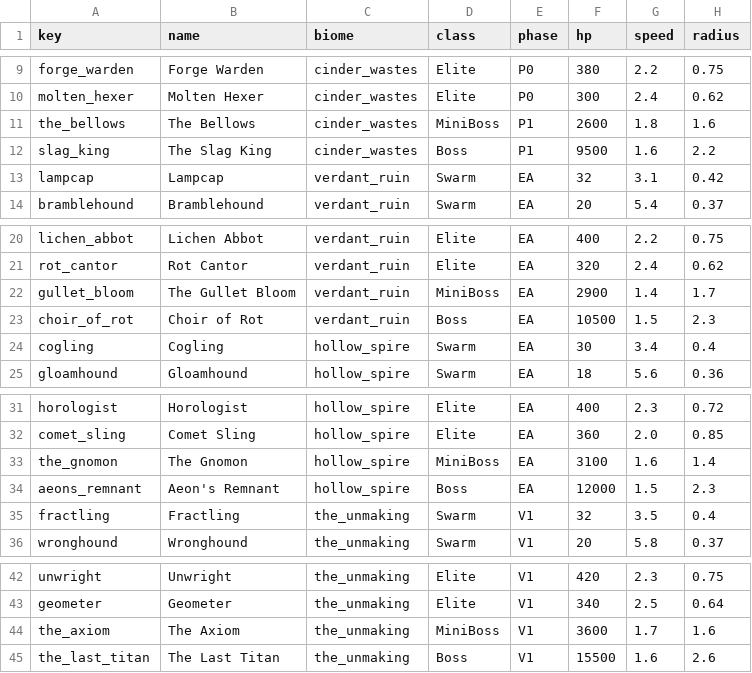
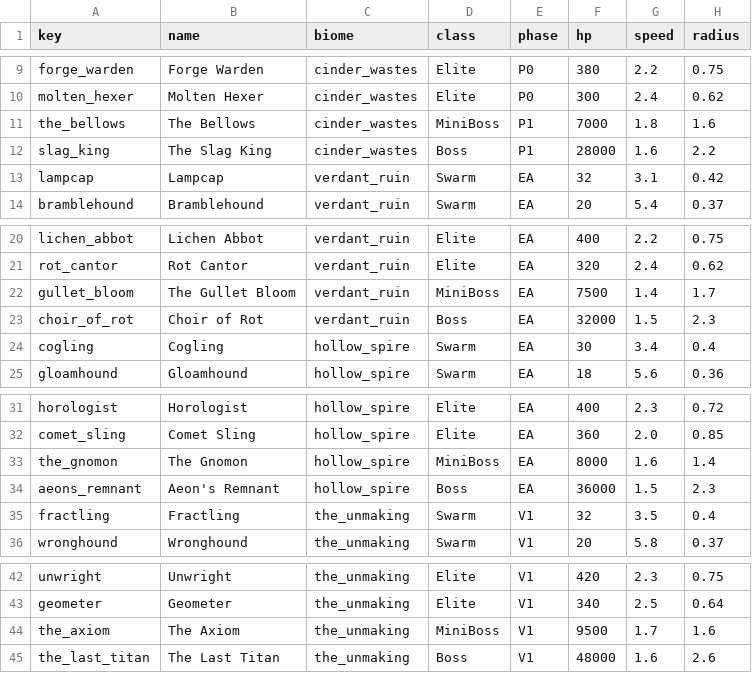
Before and after one commit to flanks/GODFORGE, a CSV file: content/sheets/enemies.csv, drawn as a sheet; only a part is shown, gaps mark what is left out; the diff names each change by its address in the sheet, - before the commit and + after, or states it on an @@ line.

```diff
--- a/content/sheets/enemies.csv
+++ b/content/sheets/enemies.csv
-F11 (hp): 2600
+F11 (hp): 7000
-F12 (hp): 9500
+F12 (hp): 28000
-F22 (hp): 2900
+F22 (hp): 7500
-F23 (hp): 10500
+F23 (hp): 32000
-F33 (hp): 3100
+F33 (hp): 8000
-F34 (hp): 12000
+F34 (hp): 36000
-F44 (hp): 3600
+F44 (hp): 9500
-F45 (hp): 15500
+F45 (hp): 48000
```
Also changed, not shown: 29 other files.
